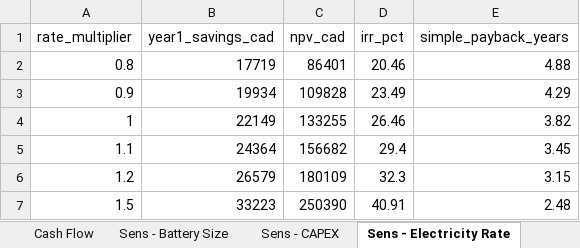
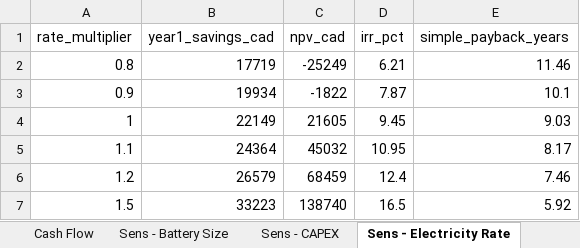
Before and after one commit to nnesbitt12/snl-quest, an Excel workbook: castellan_analysis/outputs/Castellan_Farm_BESS_Analysis.xlsx, sheet Sens - Electricity Rate, drawn as a sheet; values as stored, in another font and other column widths than the file's, no borders; the diff names each change by its address in the sheet, - before the commit and + after, or states it on an @@ line.

```diff
--- a/castellan_analysis/outputs/Castellan_Farm_BESS_Analysis.xlsx (sheet Sens - Electricity Rate)
+++ b/castellan_analysis/outputs/Castellan_Farm_BESS_Analysis.xlsx (sheet Sens - Electricity Rate)
-C2 (npv_cad): 86401
+C2 (npv_cad): -25249
-D2 (irr_pct): 20.46
+D2 (irr_pct): 6.21
-E2 (simple_payback_years): 4.88
+E2 (simple_payback_years): 11.46
-C3 (npv_cad): 109828
+C3 (npv_cad): -1822
-D3 (irr_pct): 23.49
+D3 (irr_pct): 7.87
-E3 (simple_payback_years): 4.29
+E3 (simple_payback_years): 10.1
-C4 (npv_cad): 133255
+C4 (npv_cad): 21605
-D4 (irr_pct): 26.46
+D4 (irr_pct): 9.45
-E4 (simple_payback_years): 3.82
+E4 (simple_payback_years): 9.03
-C5 (npv_cad): 156682
+C5 (npv_cad): 45032
-D5 (irr_pct): 29.4
+D5 (irr_pct): 10.95
-E5 (simple_payback_years): 3.45
+E5 (simple_payback_years): 8.17
-C6 (npv_cad): 180109
+C6 (npv_cad): 68459
-D6 (irr_pct): 32.3
+D6 (irr_pct): 12.4
-E6 (simple_payback_years): 3.15
+E6 (simple_payback_years): 7.46
-C7 (npv_cad): 250390
+C7 (npv_cad): 138740
-D7 (irr_pct): 40.91
+D7 (irr_pct): 16.5
-E7 (simple_payback_years): 2.48
+E7 (simple_payback_years): 5.92
```
Also changed, not shown: sheet Cash Flow, sheet Sens - CAPEX, sheet Sens - Battery Size, sheet Sens - Degradation, sheet Sens - Discount Rate, sheet Summary, 1 more sheet, 9 other files.
